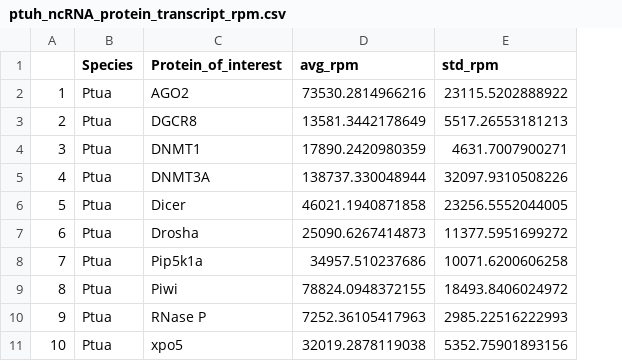
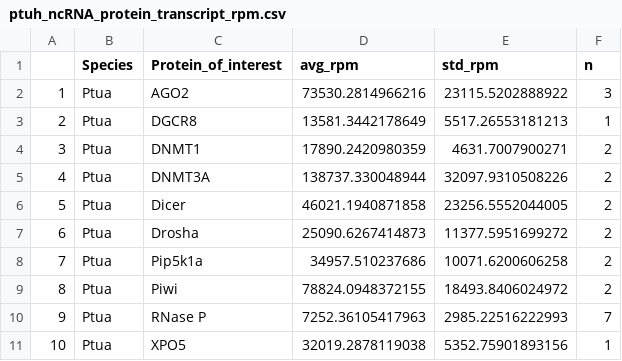
Before and after one commit to urol-e5/deep-dive-expression, a CSV file: M-multi-species/output/09-ncRNA-protein-expression/ptuh_ncRNA_protein_transcript_rpm.csv, drawn as a sheet; the diff names each change by its address in the sheet, - before the commit and + after, or states it on an @@ line.

```diff
--- a/M-multi-species/output/09-ncRNA-protein-expression/ptuh_ncRNA_protein_transcript_rpm.csv
+++ b/M-multi-species/output/09-ncRNA-protein-expression/ptuh_ncRNA_protein_transcript_rpm.csv
+column F (n), rows 2-11: 3 | 1 | 2 | 2 | 2 | 2 | 2 | 2 | 7 | 1
-C11 (Protein_of_interest): xpo5
+C11 (Protein_of_interest): XPO5
```
Also changed, not shown: M-multi-species/data/e5_deep-dive_ncRNA_proteins.csv, M-multi-species/output/09-ncRNA-protein-expression/peve_ncRNA_protein_transcript_rpm.csv, 4 other files.
